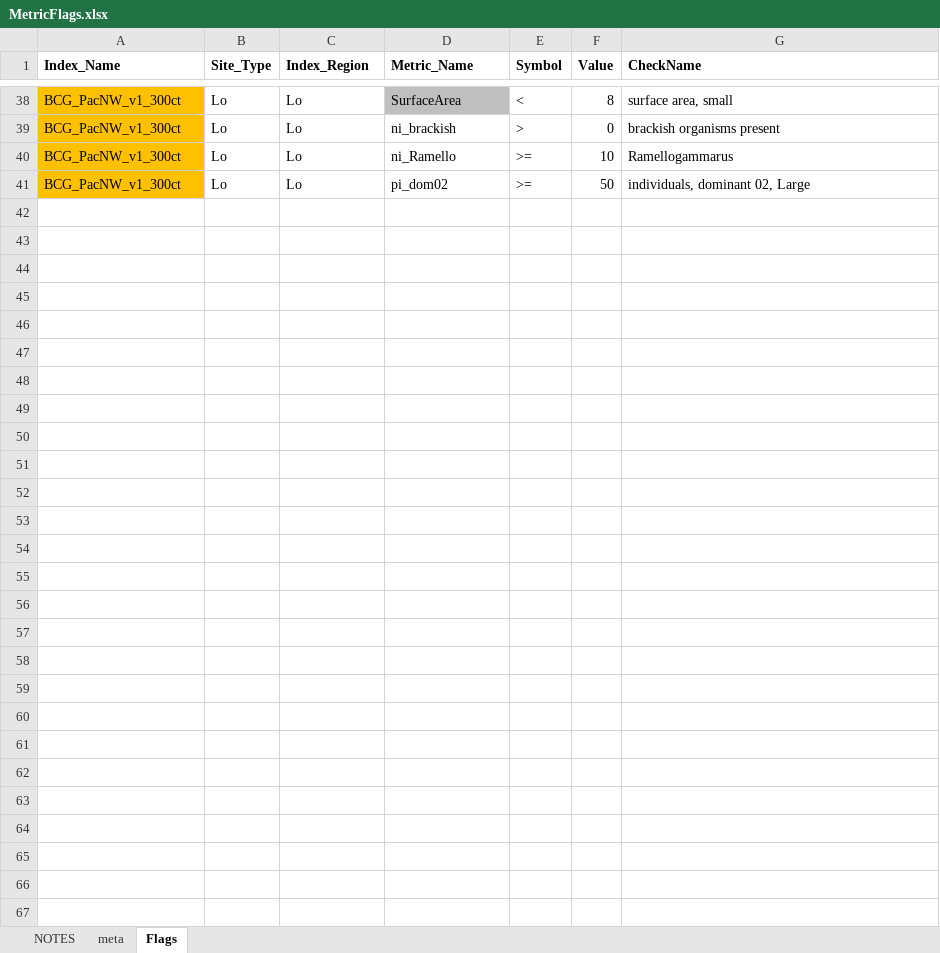
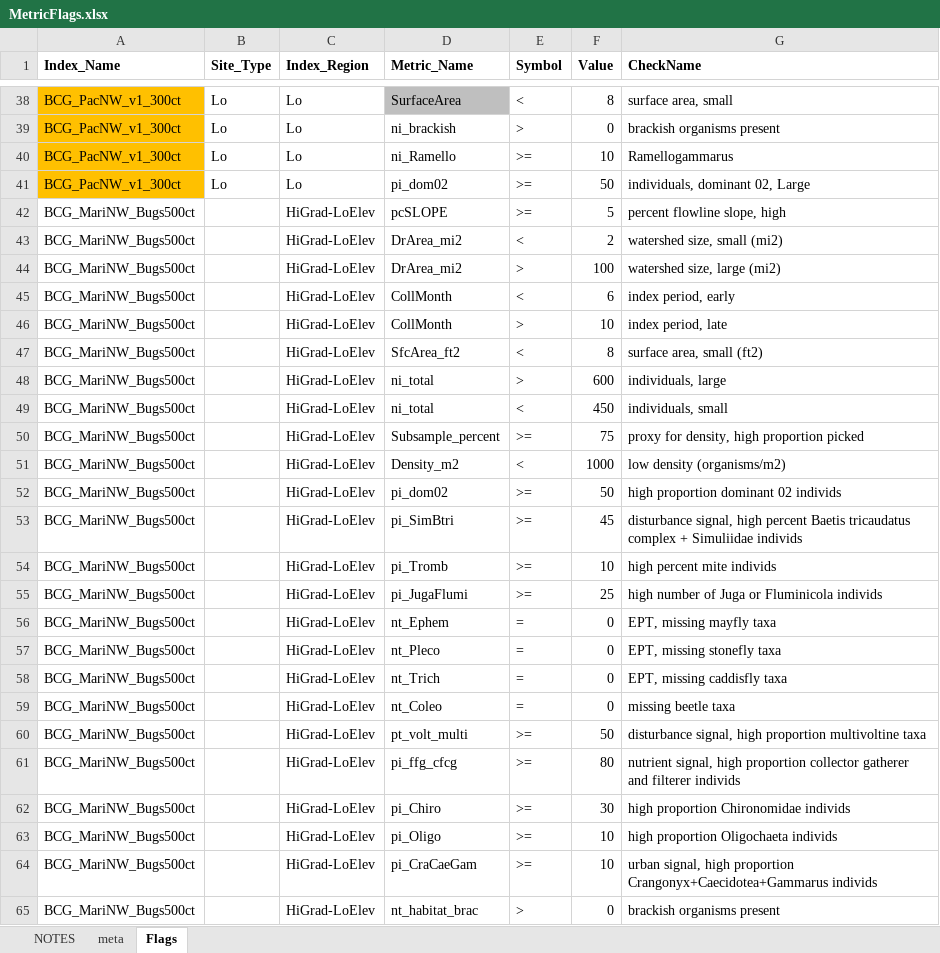
Before and after one commit to leppott/BCGcalc, an Excel workbook: inst/extdata/MetricFlags.xlsx, sheet Flags, drawn as a sheet; only a part is shown, gaps mark what is left out; values as stored, in another font and other column widths than the file's, no borders; the diff names each change by its address in the sheet, - before the commit and + after, or states it on an @@ line.

```diff
--- a/inst/extdata/MetricFlags.xlsx (sheet Flags)
+++ b/inst/extdata/MetricFlags.xlsx (sheet Flags)
+row 42: BCG_MariNW_Bugs500ct |  | HiGrad-LoElev | pcSLOPE | >= | 5 | percent flowline slope, high
+row 43: BCG_MariNW_Bugs500ct |  | HiGrad-LoElev | DrArea_mi2 | < | 2 | watershed size, small (mi2)
+row 44: BCG_MariNW_Bugs500ct |  | HiGrad-LoElev | DrArea_mi2 | > | 100 | watershed size, large (mi2)
+row 45: BCG_MariNW_Bugs500ct |  | HiGrad-LoElev | CollMonth | < | 6 | index period, early
+row 46: BCG_MariNW_Bugs500ct |  | HiGrad-LoElev | CollMonth | > | 10 | index period, late
+row 47: BCG_MariNW_Bugs500ct |  | HiGrad-LoElev | SfcArea_ft2 | < | 8 | surface area, small (ft2)
+row 48: BCG_MariNW_Bugs500ct |  | HiGrad-LoElev | ni_total | > | 600 | individuals, large
+row 49: BCG_MariNW_Bugs500ct |  | HiGrad-LoElev | ni_total | < | 450 | individuals, small
+row 50: BCG_MariNW_Bugs500ct |  | HiGrad-LoElev | Subsample_percent | >= | 75 | proxy for density, high proportion picked
+row 51: BCG_MariNW_Bugs500ct |  | HiGrad-LoElev | Density_m2 | < | 1000 | low density (organisms/m2)
+row 52: BCG_MariNW_Bugs500ct |  | HiGrad-LoElev | pi_dom02 | >= | 50 | high proportion dominant 02 individs
+row 53: BCG_MariNW_Bugs500ct |  | HiGrad-LoElev | pi_SimBtri | >= | 45 | disturbance signal, high percent Baetis tricaudatus complex + Simuliidae individs
+row 54: BCG_MariNW_Bugs500ct |  | HiGrad-LoElev | pi_Tromb | >= | 10 | high percent mite individs
+row 55: BCG_MariNW_Bugs500ct |  | HiGrad-LoElev | pi_JugaFlumi | >= | 25 | high number of Juga or Fluminicola individs
+row 56: BCG_MariNW_Bugs500ct |  | HiGrad-LoElev | nt_Ephem | = | 0 | EPT, missing mayfly taxa
+row 57: BCG_MariNW_Bugs500ct |  | HiGrad-LoElev | nt_Pleco | = | 0 | EPT, missing stonefly taxa
+row 58: BCG_MariNW_Bugs500ct |  | HiGrad-LoElev | nt_Trich | = | 0 | EPT, missing caddisfly taxa
+row 59: BCG_MariNW_Bugs500ct |  | HiGrad-LoElev | nt_Coleo | = | 0 | missing beetle taxa
+row 60: BCG_MariNW_Bugs500ct |  | HiGrad-LoElev | pt_volt_multi | >= | 50 | disturbance signal, high proportion multivoltine taxa
+row 61: BCG_MariNW_Bugs500ct |  | HiGrad-LoElev | pi_ffg_cfcg | >= | 80 | nutrient signal, high proportion collector gatherer and filterer individs
+row 62: BCG_MariNW_Bugs500ct |  | HiGrad-LoElev | pi_Chiro | >= | 30 | high proportion Chironomidae individs
+row 63: BCG_MariNW_Bugs500ct |  | HiGrad-LoElev | pi_Oligo | >= | 10 | high proportion Oligochaeta individs
+row 64: BCG_MariNW_Bugs500ct |  | HiGrad-LoElev | pi_CraCaeGam | >= | 10 | urban signal, high proportion Crangonyx+Caecidotea+Gammarus individs
+row 65: BCG_MariNW_Bugs500ct |  | HiGrad-LoElev | nt_habitat_brac | > | 0 | brackish organisms present
```
Also changed, not shown: sheet NOTES, inst/extdata/Rules.xlsx, 11 other files.
